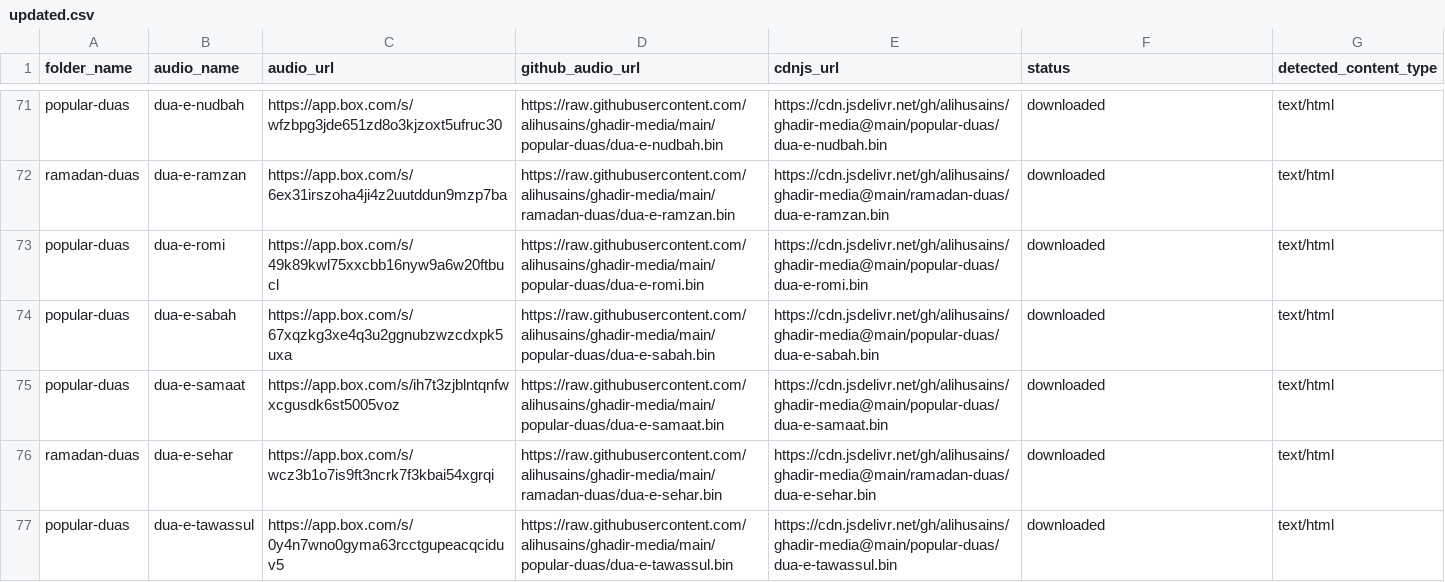
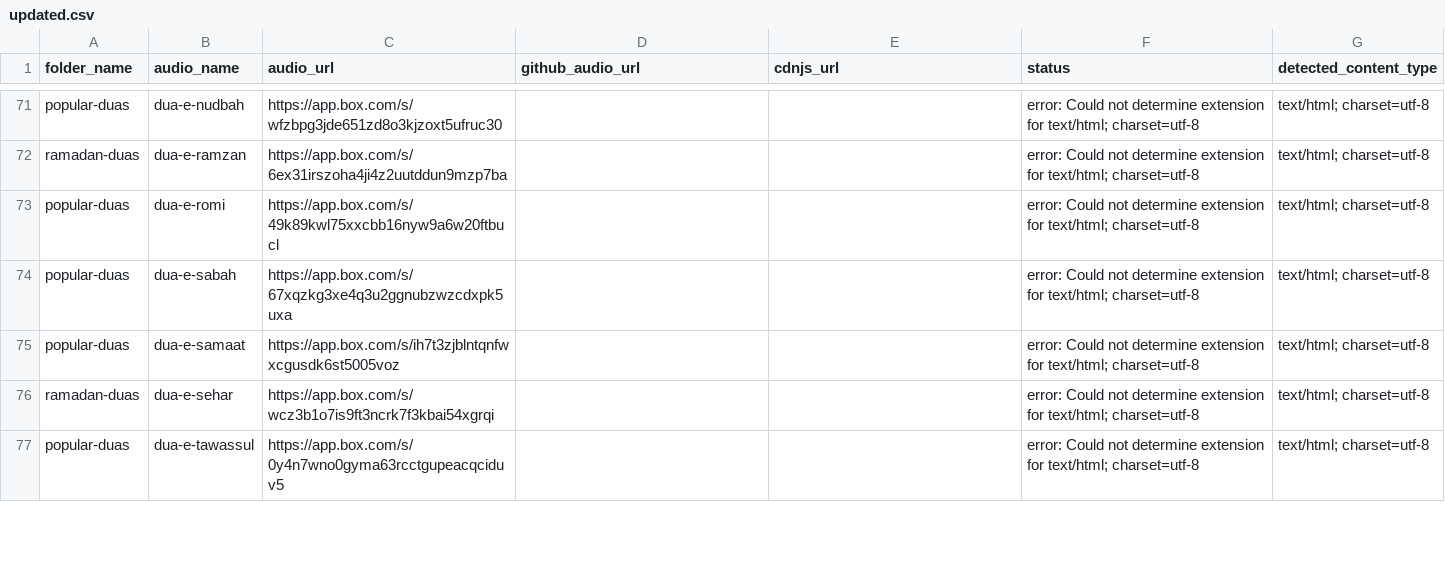
Before and after one commit to alihusains/ghadir-media, a CSV file: updated.csv, drawn as a sheet; only a part is shown, gaps mark what is left out; the diff covers the shown part only; the diff names each change by its address in the sheet, - before the commit and + after, or states it on an @@ line.

```diff
--- a/updated.csv
+++ b/updated.csv
-D71 (github_audio_url): https://raw.githubusercontent.com/alihusains/ghadir-media/main/popular-duas/dua-e-nudbah.bin
+D71 (github_audio_url): (empty)
-E71 (cdnjs_url): https://cdn.jsdelivr.net/gh/alihusains/ghadir-media@main/popular-duas/dua-e-nudbah.bin
+E71 (cdnjs_url): (empty)
-F71:F77 (status): downloaded
+F71:F77 (status): error: Could not determine extension for text/html; charset=utf-8
-G71:G77 (detected_content_type): text/html
+G71:G77 (detected_content_type): text/html; charset=utf-8
-D72 (github_audio_url): https://raw.githubusercontent.com/alihusains/ghadir-media/main/ramadan-duas/dua-e-ramzan.bin
+D72 (github_audio_url): (empty)
-E72 (cdnjs_url): https://cdn.jsdelivr.net/gh/alihusains/ghadir-media@main/ramadan-duas/dua-e-ramzan.bin
+E72 (cdnjs_url): (empty)
-D73 (github_audio_url): https://raw.githubusercontent.com/alihusains/ghadir-media/main/popular-duas/dua-e-romi.bin
+D73 (github_audio_url): (empty)
-E73 (cdnjs_url): https://cdn.jsdelivr.net/gh/alihusains/ghadir-media@main/popular-duas/dua-e-romi.bin
+E73 (cdnjs_url): (empty)
-D74 (github_audio_url): https://raw.githubusercontent.com/alihusains/ghadir-media/main/popular-duas/dua-e-sabah.bin
+D74 (github_audio_url): (empty)
-E74 (cdnjs_url): https://cdn.jsdelivr.net/gh/alihusains/ghadir-media@main/popular-duas/dua-e-sabah.bin
+E74 (cdnjs_url): (empty)
-D75 (github_audio_url): https://raw.githubusercontent.com/alihusains/ghadir-media/main/popular-duas/dua-e-samaat.bin
+D75 (github_audio_url): (empty)
-E75 (cdnjs_url): https://cdn.jsdelivr.net/gh/alihusains/ghadir-media@main/popular-duas/dua-e-samaat.bin
+E75 (cdnjs_url): (empty)
-D76 (github_audio_url): https://raw.githubusercontent.com/alihusains/ghadir-media/main/ramadan-duas/dua-e-sehar.bin
+D76 (github_audio_url): (empty)
-E76 (cdnjs_url): https://cdn.jsdelivr.net/gh/alihusains/ghadir-media@main/ramadan-duas/dua-e-sehar.bin
+E76 (cdnjs_url): (empty)
-D77 (github_audio_url): https://raw.githubusercontent.com/alihusains/ghadir-media/main/popular-duas/dua-e-tawassul.bin
+D77 (github_audio_url): (empty)
-E77 (cdnjs_url): https://cdn.jsdelivr.net/gh/alihusains/ghadir-media@main/popular-duas/dua-e-tawassul.bin
+E77 (cdnjs_url): (empty)
```
Also changed, not shown: 90 edited cells elsewhere in this file, 53 other files.
